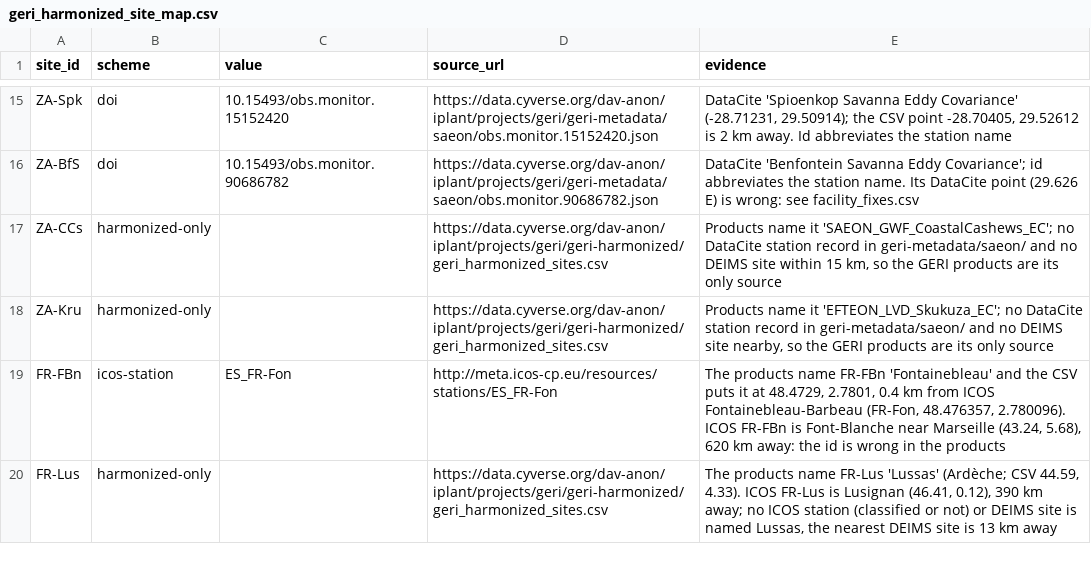
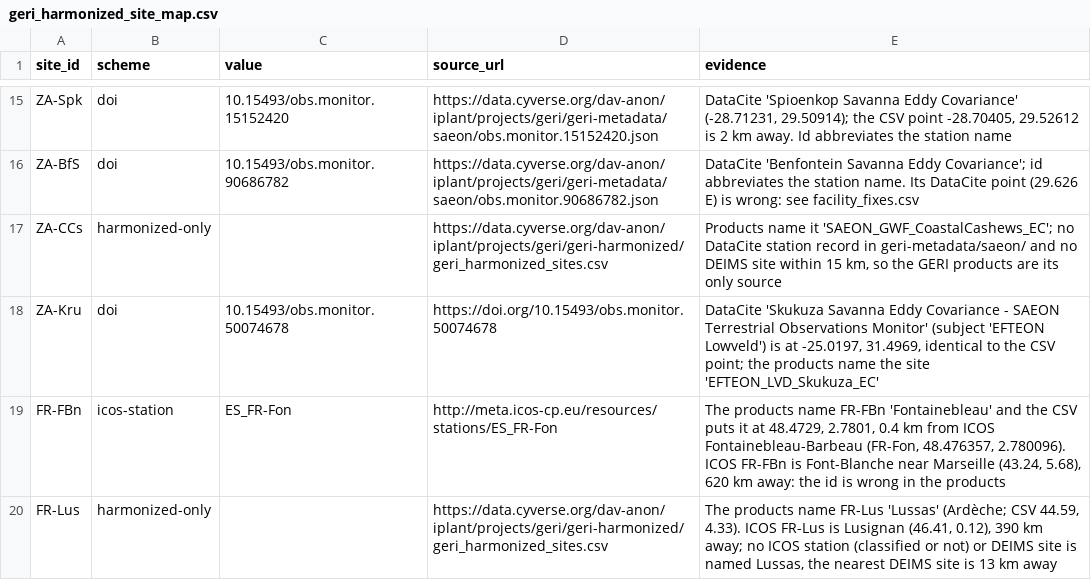
Before and after one commit to tyson-swetnam/geri-kmap, a CSV file: data/seed/geri_harmonized_site_map.csv, drawn as a sheet; only a part is shown, gaps mark what is left out.

```diff
--- a/data/seed/geri_harmonized_site_map.csv
+++ b/data/seed/geri_harmonized_site_map.csv
@@ -17,3 +17,3 @@ ZA-BfS,doi,10.15493/obs.monitor.90686782,https://data.cyverse.org/dav-anon/iplan
 ZA-CCs,harmonized-only,,https://data.cyverse.org/dav-anon/iplant/projects/geri/geri-harmonized/geri_harmonized_sites.csv,"Products name it 'SAEON_GWF_CoastalCashews_EC'; no DataCite station record in geri-metadata/saeon/ and no DEIMS site within 15 km, so the GERI products are its only source"
-ZA-Kru,harmonized-only,,https://data.cyverse.org/dav-anon/iplant/projects/geri/geri-harmonized/geri_harmonized_sites.csv,"Products name it 'EFTEON_LVD_Skukuza_EC'; no DataCite station record in geri-metadata/saeon/ and no DEIMS site nearby, so the GERI products are its only source"
+ZA-Kru,doi,10.15493/obs.monitor.50074678,https://doi.org/10.15493/obs.monitor.50074678,"DataCite 'Skukuza Savanna Eddy Covariance - SAEON Terrestrial Observations Monitor' (subject 'EFTEON Lowveld') is at -25.0197, 31.4969, identical to the CSV point; the products name the site 'EFTEON_LVD_Skukuza_EC'"
 FR-FBn,icos-station,ES_FR-Fon,http://meta.icos-cp.eu/resources/stations/ES_FR-Fon,"The products name FR-FBn 'Fontainebleau' and the CSV puts it at 48.4729, 2.7801, 0.4 km from ICOS Fontainebleau-Barbeau (FR-Fon, 48.476357, 2.780096). ICOS FR-FBn is Font-Blanche near Marseille (43.24, 5.68), 620 km away: the id is wrong in the products"
```
Also changed, not shown: data/seed/facility_merge_seed.csv, public/vocab/facility_types.csv, 25 other files.
